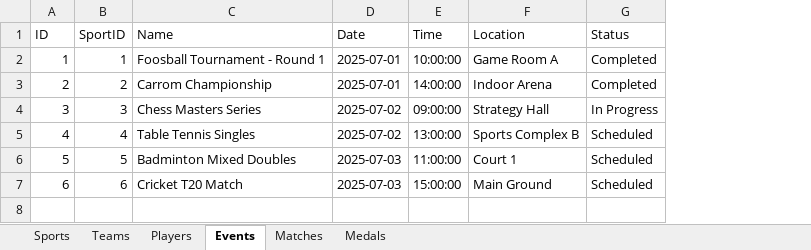
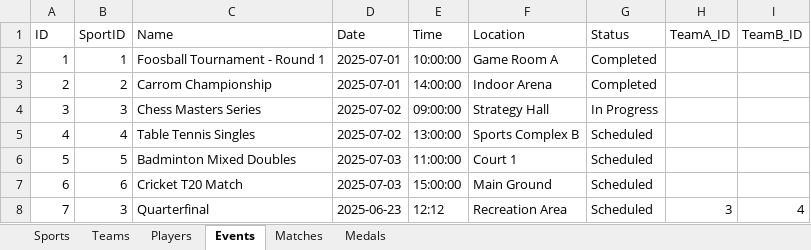
Before and after one commit to SarguruArjunan/Olympix-App-Final, an Excel workbook: backend/data/EventData.xlsx, sheet Events, drawn as a sheet; values as stored, in another font and other column widths than the file's, no borders; the diff names each change by its address in the sheet, - before the commit and + after, or states it on an @@ line.

```diff
--- a/backend/data/EventData.xlsx (sheet Events)
+++ b/backend/data/EventData.xlsx (sheet Events)
+column H (TeamA_ID), empty
+column I (TeamB_ID), empty
+row 8: 7 | 3 | Quarterfinal | 2025-06-23 | 12:12 | Recreation Area | Scheduled | 3 | 4
```
Also changed, not shown: 10 other files.
